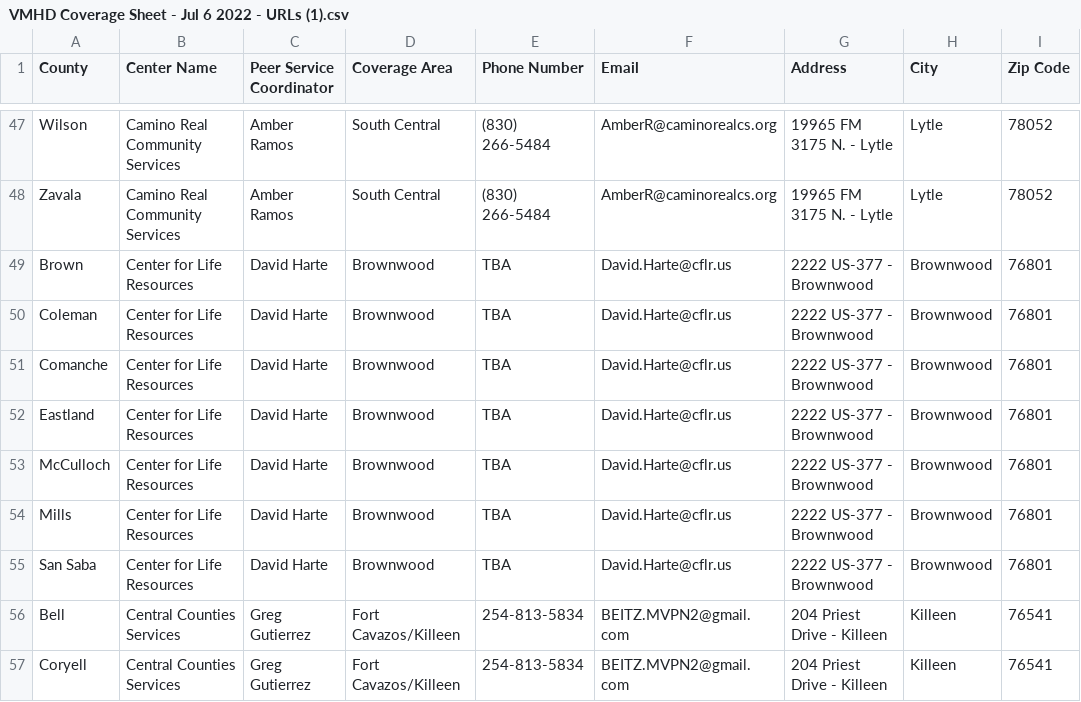
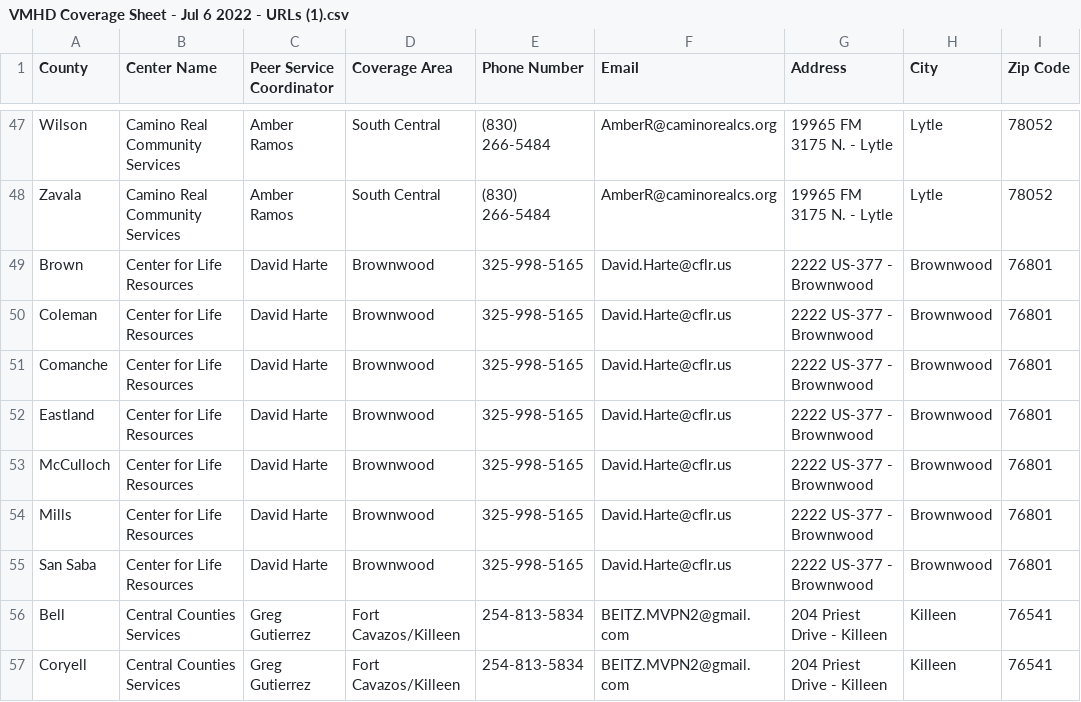
Before and after one commit to YoodleLLC/find-your-psc, a CSV file: data/VMHD Coverage Sheet - Jul 6 2022 - URLs (1).csv, drawn as a sheet; only a part is shown, gaps mark what is left out; the diff names each change by its address in the sheet, - before the commit and + after, or states it on an @@ line.

Commit message:
Mannie Edits 6-5-23

```diff
--- a/data/VMHD Coverage Sheet - Jul 6 2022 - URLs (1).csv
+++ b/data/VMHD Coverage Sheet - Jul 6 2022 - URLs (1).csv
-E49:E55 (Phone Number): TBA
+E49:E55 (Phone Number): 325-998-5165
```
